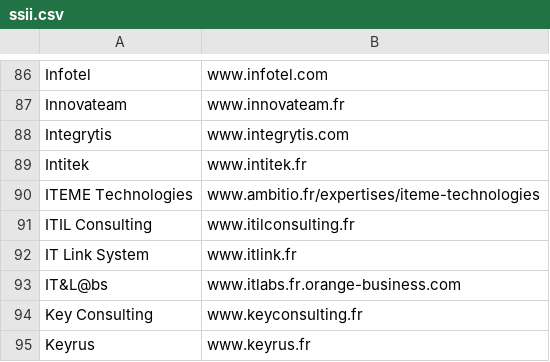
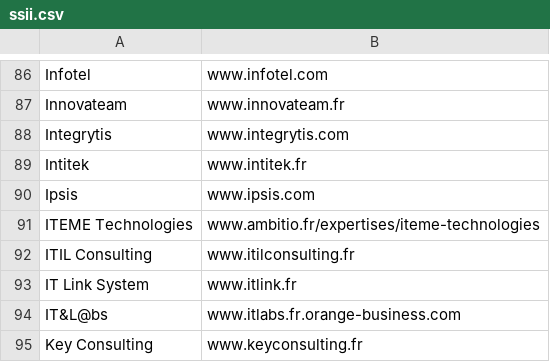
Before and after one commit to yoannsculo/emploi, a CSV file: ssii/ssii.csv, drawn as a sheet; only a part is shown, gaps mark what is left out; the shorter side is filled out with more unchanged rows.

Commit message:
ajout de 1 SSII

```diff
--- a/ssii/ssii.csv
+++ b/ssii/ssii.csv
@@ -89,2 +89,3 @@ Integrytis;www.integrytis.com
 Intitek;www.intitek.fr
+Ipsis;www.ipsis.com
 ITEME Technologies;www.ambitio.fr/expertises/iteme-technologies
```
Also changed, not shown: 1 other file.
